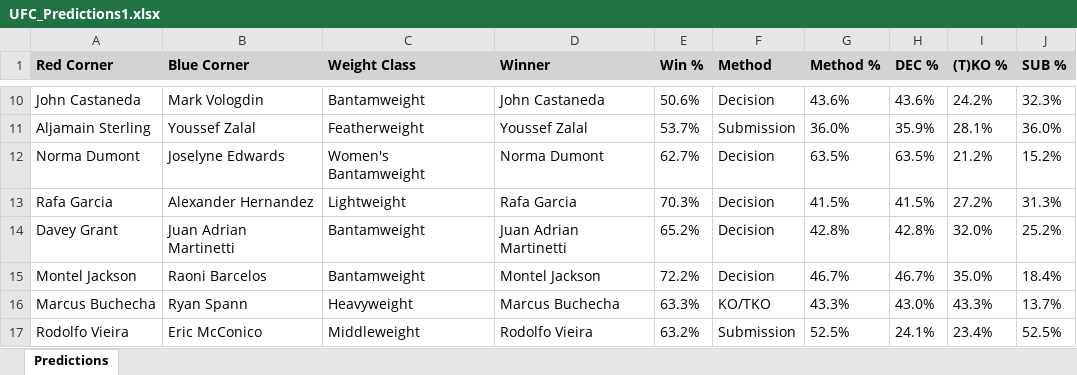
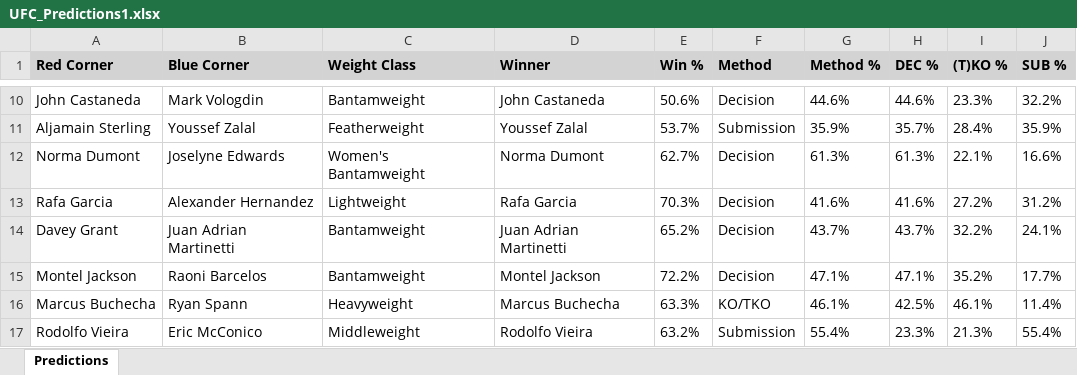
Before and after one commit to gdsakelaris/new-ufc-model, an Excel workbook: UFC_Predictions1.xlsx, sheet Predictions, drawn as a sheet; only a part is shown, gaps mark what is left out; values as stored, in another font and other column widths than the file's, no borders; the diff covers the shown part only; the diff names each change by its address in the sheet, - before the commit and + after, or states it on an @@ line.

```diff
--- a/UFC_Predictions1.xlsx (sheet Predictions)
+++ b/UFC_Predictions1.xlsx (sheet Predictions)
-G10 (Method %): 43.6%
+G10 (Method %): 44.6%
-H10 (DEC %): 43.6%
+H10 (DEC %): 44.6%
-I10 ((T)KO %): 24.2%
+I10 ((T)KO %): 23.3%
-J10 (SUB %): 32.3%
+J10 (SUB %): 32.2%
-G11 (Method %): 36.0%
+G11 (Method %): 35.9%
-H11 (DEC %): 35.9%
+H11 (DEC %): 35.7%
-I11 ((T)KO %): 28.1%
+I11 ((T)KO %): 28.4%
-J11 (SUB %): 36.0%
+J11 (SUB %): 35.9%
-G12 (Method %): 63.5%
+G12 (Method %): 61.3%
-H12 (DEC %): 63.5%
+H12 (DEC %): 61.3%
-I12 ((T)KO %): 21.2%
+I12 ((T)KO %): 22.1%
-J12 (SUB %): 15.2%
+J12 (SUB %): 16.6%
-G13 (Method %): 41.5%
+G13 (Method %): 41.6%
-H13 (DEC %): 41.5%
+H13 (DEC %): 41.6%
-J13 (SUB %): 31.3%
+J13 (SUB %): 31.2%
-G14 (Method %): 42.8%
+G14 (Method %): 43.7%
-H14 (DEC %): 42.8%
+H14 (DEC %): 43.7%
-I14 ((T)KO %): 32.0%
+I14 ((T)KO %): 32.2%
-J14 (SUB %): 25.2%
+J14 (SUB %): 24.1%
-G15 (Method %): 46.7%
+G15 (Method %): 47.1%
-H15 (DEC %): 46.7%
+H15 (DEC %): 47.1%
-I15 ((T)KO %): 35.0%
+I15 ((T)KO %): 35.2%
-J15 (SUB %): 18.4%
+J15 (SUB %): 17.7%
-G16 (Method %): 43.3%
+G16 (Method %): 46.1%
-H16 (DEC %): 43.0%
+H16 (DEC %): 42.5%
-I16 ((T)KO %): 43.3%
+I16 ((T)KO %): 46.1%
-J16 (SUB %): 13.7%
+J16 (SUB %): 11.4%
-G17 (Method %): 52.5%
+G17 (Method %): 55.4%
-H17 (DEC %): 24.1%
+H17 (DEC %): 23.3%
-I17 ((T)KO %): 23.4%
+I17 ((T)KO %): 21.3%
-J17 (SUB %): 52.5%
+J17 (SUB %): 55.4%
```
Also changed, not shown: 228 edited cells elsewhere in this sheet, 2 other files.
